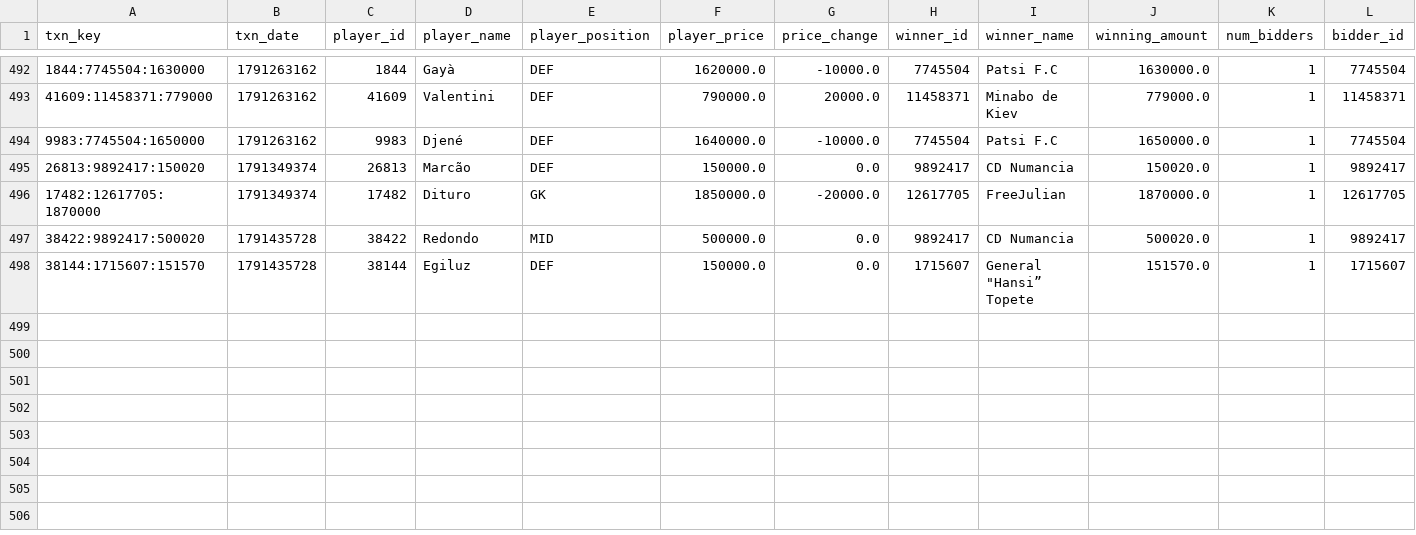
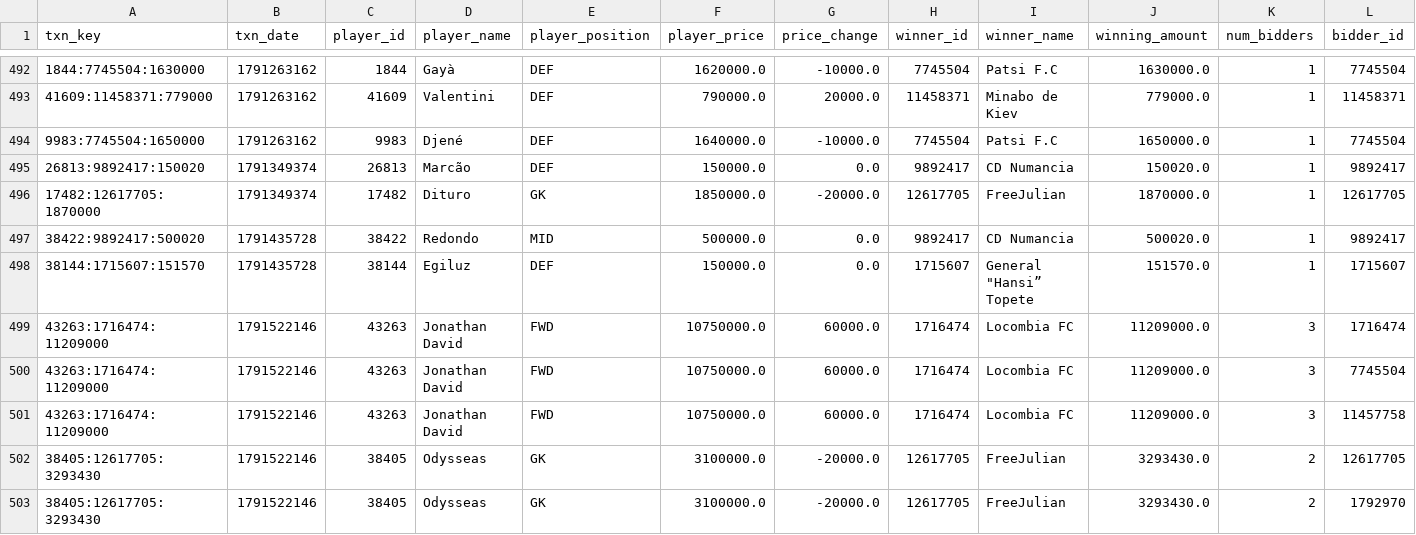
Before and after one commit to nilcrespo/BiwengerBot, a CSV file: csvs/others/market_bid_history_log.csv, drawn as a sheet; only a part is shown, gaps mark what is left out; rows hold the shown columns only; the diff names each change by its address in the sheet, - before the commit and + after, or states it on an @@ line.

```diff
--- a/csvs/others/market_bid_history_log.csv
+++ b/csvs/others/market_bid_history_log.csv
+row 499: 43263:1716474:11209000 | 1791522146 | 43263 | Jonathan David | FWD | 10750000.0 | 60000.0 | 1716474 | Locombia FC | 11209000.0 | 3 | 1716474
+row 500: 43263:1716474:11209000 | 1791522146 | 43263 | Jonathan David | FWD | 10750000.0 | 60000.0 | 1716474 | Locombia FC | 11209000.0 | 3 | 7745504
+row 501: 43263:1716474:11209000 | 1791522146 | 43263 | Jonathan David | FWD | 10750000.0 | 60000.0 | 1716474 | Locombia FC | 11209000.0 | 3 | 11457758
+row 502: 38405:12617705:3293430 | 1791522146 | 38405 | Odysseas | GK | 3100000.0 | -20000.0 | 12617705 | FreeJulian | 3293430.0 | 2 | 12617705
+row 503: 38405:12617705:3293430 | 1791522146 | 38405 | Odysseas | GK | 3100000.0 | -20000.0 | 12617705 | FreeJulian | 3293430.0 | 2 | 1792970
```
Also changed, not shown: csvs/market/market_players.csv, csvs/others/market_bids.csv, 13 other files.
